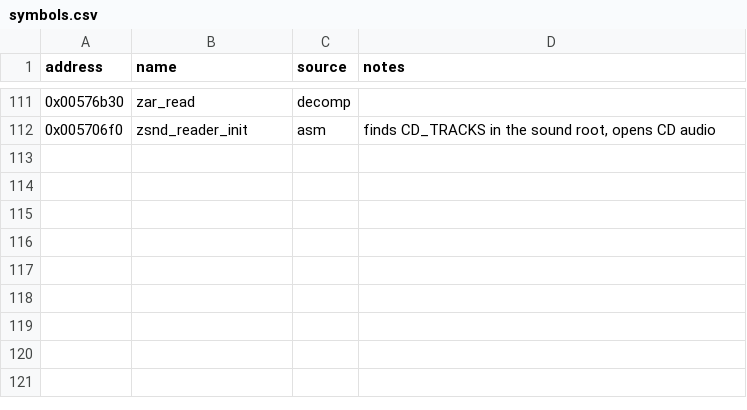
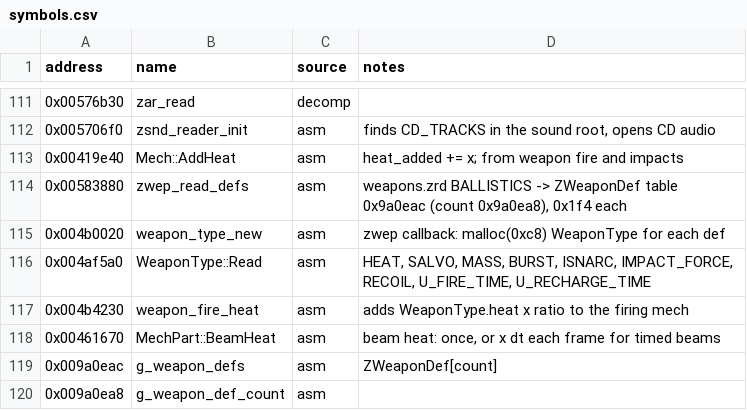
Before and after one commit to telltaleatheist/mw3-re, a CSV file: docs/symbols.csv, drawn as a sheet; only a part is shown, gaps mark what is left out.

Commit message:
Structures: weapon definitions and the MW3 weapon type, with their flags

```diff
--- a/docs/symbols.csv
+++ b/docs/symbols.csv
@@ -112 +112,9 @@ address,name,source,notes
 0x005706f0,zsnd_reader_init,asm,"finds CD_TRACKS in the sound root, opens CD audio"
+0x00419e40,Mech::AddHeat,asm,"heat_added += x; from weapon fire and impacts"
+0x00583880,zwep_read_defs,asm,"weapons.zrd BALLISTICS -> ZWeaponDef table 0x9a0eac (count 0x9a0ea8), 0x1f4 each"
+0x004b0020,weapon_type_new,asm,"zwep callback: malloc(0xc8) WeaponType for each def"
+0x004af5a0,WeaponType::Read,asm,"HEAT, SALVO, MASS, BURST, ISNARC, IMPACT_FORCE, RECOIL, U_FIRE_TIME, U_RECHARGE_TIME"
+0x004b4230,weapon_fire_heat,asm,"adds WeaponType.heat x ratio to the firing mech"
+0x00461670,MechPart::BeamHeat,asm,"beam heat: once, or x dt each frame for timed beams"
+0x009a0eac,g_weapon_defs,asm,"ZWeaponDef[count]"
+0x009a0ea8,g_weapon_def_count,asm,""
```
Also changed, not shown: 2 other files.
